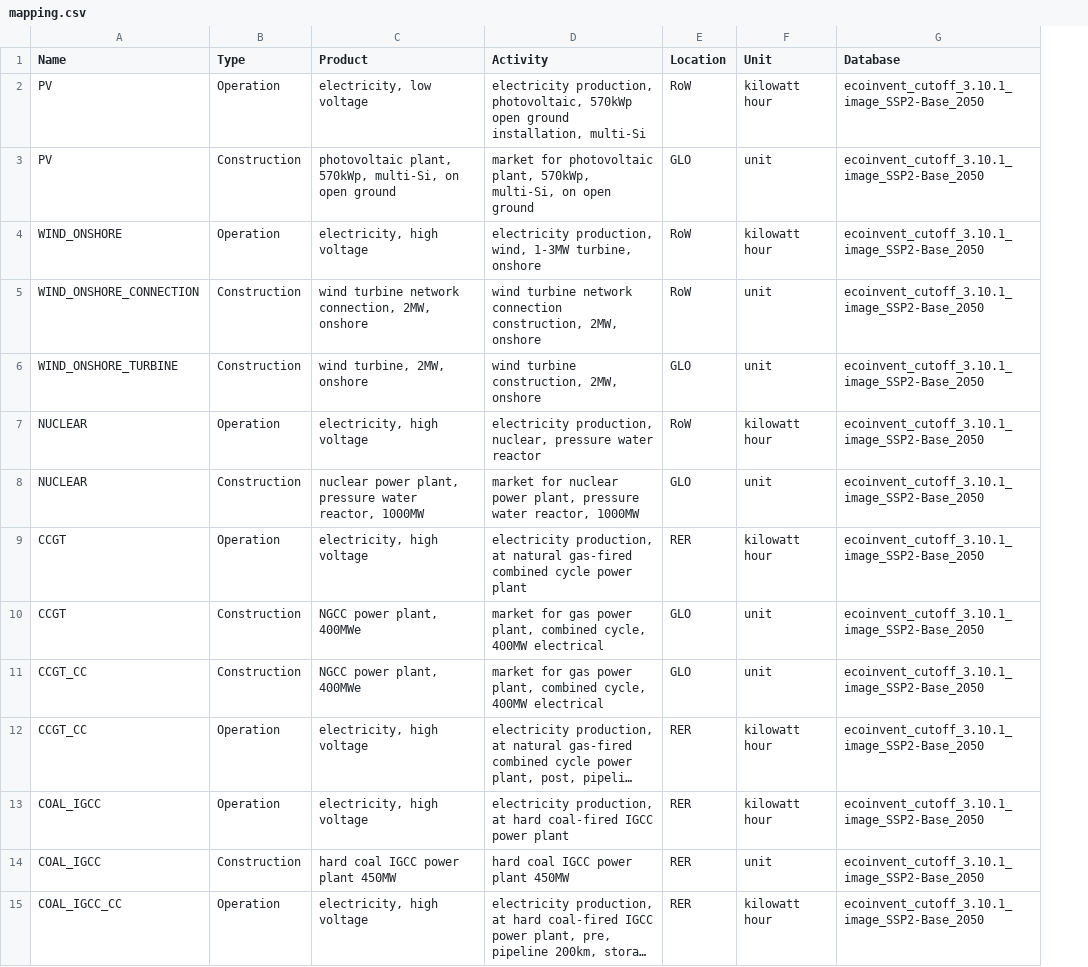
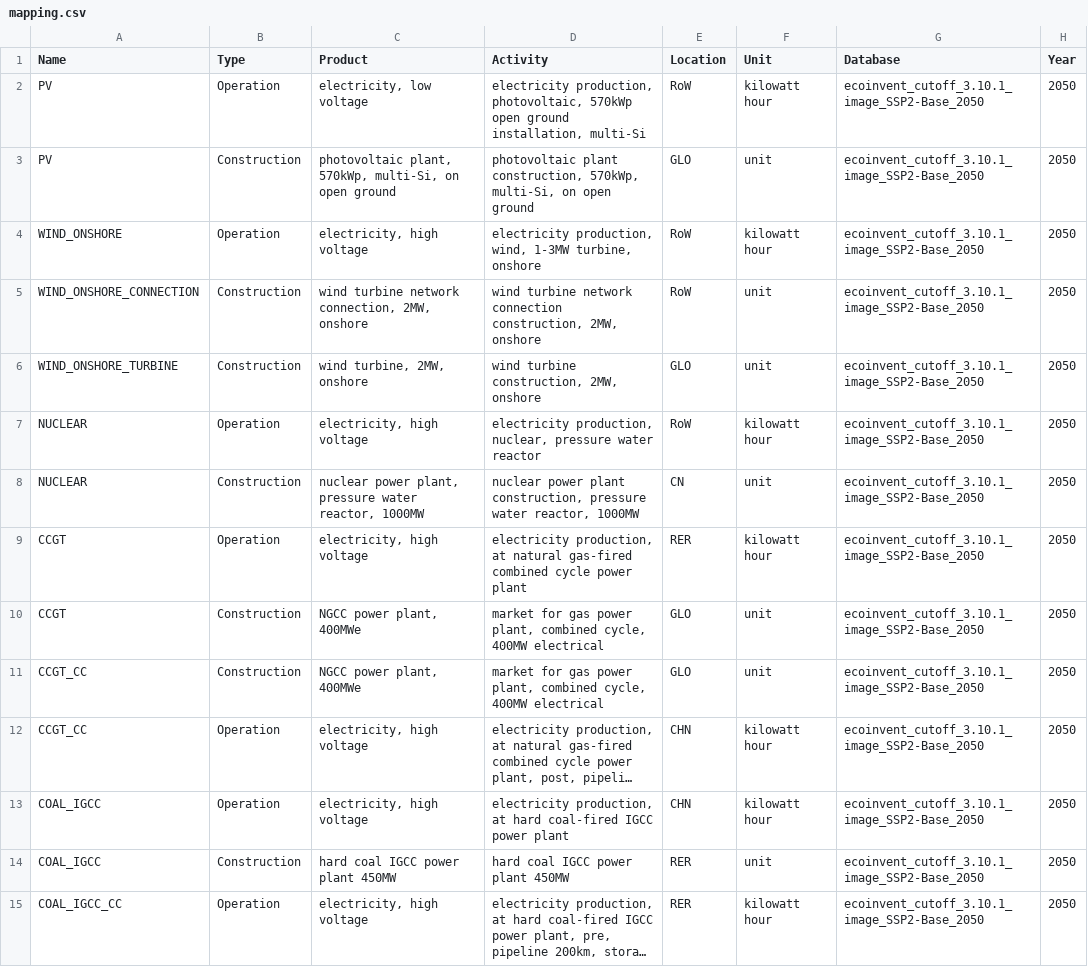
Before and after one commit to matthieu-str/mescal, a CSV file: examples/toy example/data/lca/mapping.csv, drawn as a sheet; only a part is shown; long unchanged cells end in …; the diff covers the shown part only; the diff names each change by its address in the sheet, - before the commit and + after, or states it on an @@ line.

Commit message:
from GLO to CHN

```diff
--- a/examples/toy example/data/lca/mapping.csv
+++ b/examples/toy example/data/lca/mapping.csv
+column H (Year), rows 2-15: all 2050
-D3 (Activity): market for photovoltaic plant, 570kWp, multi-Si,…
+D3 (Activity): photovoltaic plant construction, 570kWp, multi-Si,…
-D8 (Activity): market for nuclear power plant, pressure water…
+D8 (Activity): nuclear power plant construction, pressure water…
-E8 (Location): GLO
+E8 (Location): CN
-E12:E13 (Location): RER
+E12:E13 (Location): CHN
```
Also changed, not shown: 6 edited cells elsewhere in this file.
